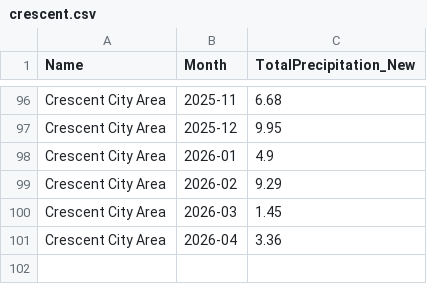
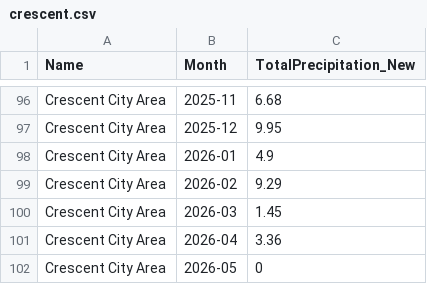
Before and after one commit to abcotvdata/CA-weather-tracker, a CSV file: CSVs/crescent.csv, drawn as a sheet; only a part is shown, gaps mark what is left out.

```diff
--- a/CSVs/crescent.csv
+++ b/CSVs/crescent.csv
@@ -101 +101,2 @@
 "Crescent City Area","2026-04",3.36
+"Crescent City Area","2026-05",0
```
Also changed, not shown: CSVs/burbank.csv, CSVs/la_airport.csv, 31 other files.
